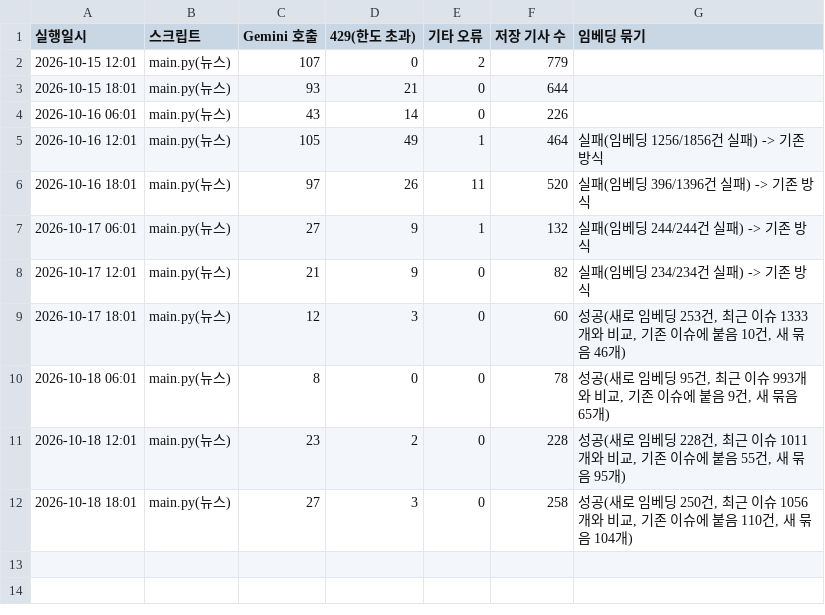
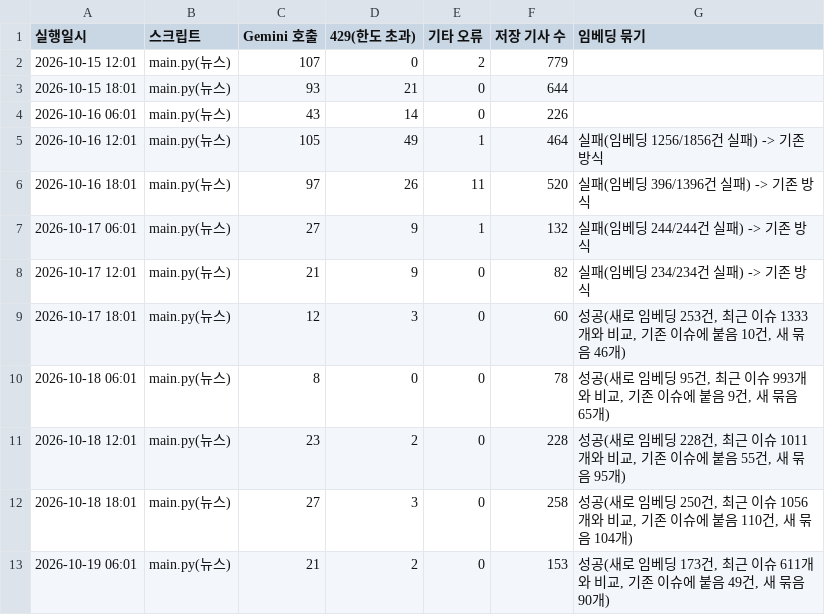
Before and after one commit to jshssysh/news-dashboard, a CSV file: gemini_usage.csv, drawn as a sheet; the diff names each change by its address in the sheet, - before the commit and + after, or states it on an @@ line.

```diff
--- a/gemini_usage.csv
+++ b/gemini_usage.csv
+row 13: 2026-10-19 06:01 | main.py(뉴스) | 21 | 2 | 0 | 153 | 성공(새로 임베딩 173건, 최근 이슈 611개와 비교, 기존 이슈에 붙음 49건, 새 묶음 90개)
```
Also changed, not shown: 9 other files.
